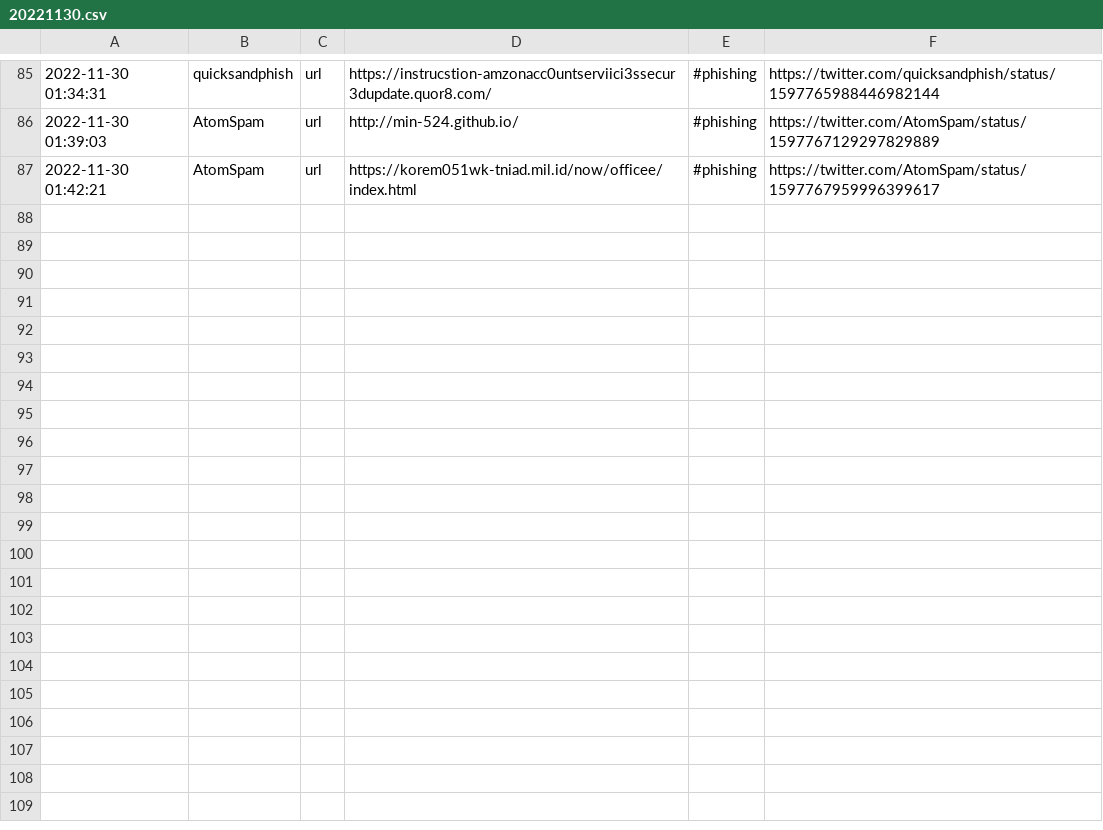
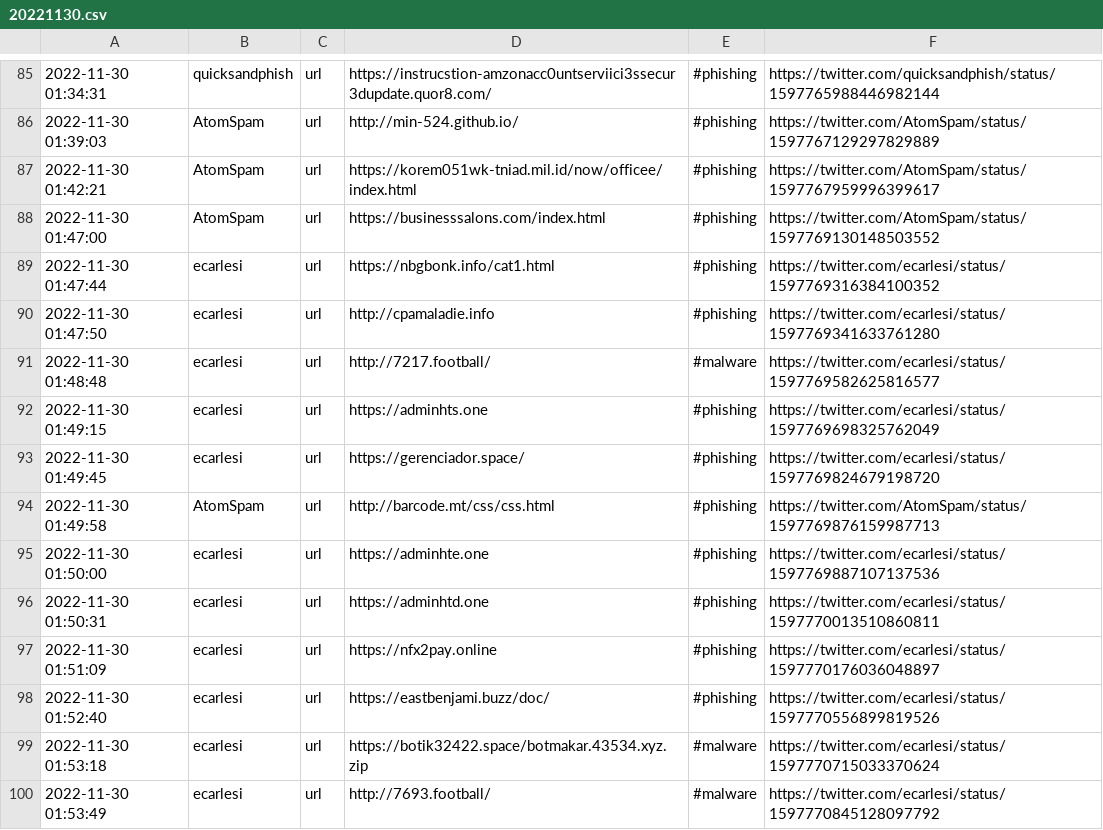
Before and after one commit to nankopeter/TweetFeed, a CSV file: 202211/20221130.csv, drawn as a sheet; only a part is shown, gaps mark what is left out; the diff names each change by its address in the sheet, - before the commit and + after, or states it on an @@ line.

```diff
--- a/202211/20221130.csv
+++ b/202211/20221130.csv
+row 88: 2022-11-30 01:47:00 | AtomSpam | url | https://businesssalons.com/index.html | #phishing | https://twitter.com/AtomSpam/status/1597769130148503552
+row 89: 2022-11-30 01:47:44 | ecarlesi | url | https://nbgbonk.info/cat1.html | #phishing | https://twitter.com/ecarlesi/status/1597769316384100352
+row 90: 2022-11-30 01:47:50 | ecarlesi | url | http://cpamaladie.info | #phishing | https://twitter.com/ecarlesi/status/1597769341633761280
+row 91: 2022-11-30 01:48:48 | ecarlesi | url | http://7217.football/ | #malware | https://twitter.com/ecarlesi/status/1597769582625816577
+row 92: 2022-11-30 01:49:15 | ecarlesi | url | https://adminhts.one | #phishing | https://twitter.com/ecarlesi/status/1597769698325762049
+row 93: 2022-11-30 01:49:45 | ecarlesi | url | https://gerenciador.space/ | #phishing | https://twitter.com/ecarlesi/status/1597769824679198720
+row 94: 2022-11-30 01:49:58 | AtomSpam | url | http://barcode.mt/css/css.html | #phishing | https://twitter.com/AtomSpam/status/1597769876159987713
+row 95: 2022-11-30 01:50:00 | ecarlesi | url | https://adminhte.one | #phishing | https://twitter.com/ecarlesi/status/1597769887107137536
+row 96: 2022-11-30 01:50:31 | ecarlesi | url | https://adminhtd.one | #phishing | https://twitter.com/ecarlesi/status/1597770013510860811
+row 97: 2022-11-30 01:51:09 | ecarlesi | url | https://nfx2pay.online | #phishing | https://twitter.com/ecarlesi/status/1597770176036048897
+row 98: 2022-11-30 01:52:40 | ecarlesi | url | https://eastbenjami.buzz/doc/ | #phishing | https://twitter.com/ecarlesi/status/1597770556899819526
+row 99: 2022-11-30 01:53:18 | ecarlesi | url | https://botik32422.space/botmakar.43534.xyz.zip | #malware | https://twitter.com/ecarlesi/status/1597770715033370624
+row 100: 2022-11-30 01:53:49 | ecarlesi | url | http://7693.football/ | #malware | https://twitter.com/ecarlesi/status/1597770845128097792
```
Also changed, not shown: today.csv, week.csv, 2 other files.
